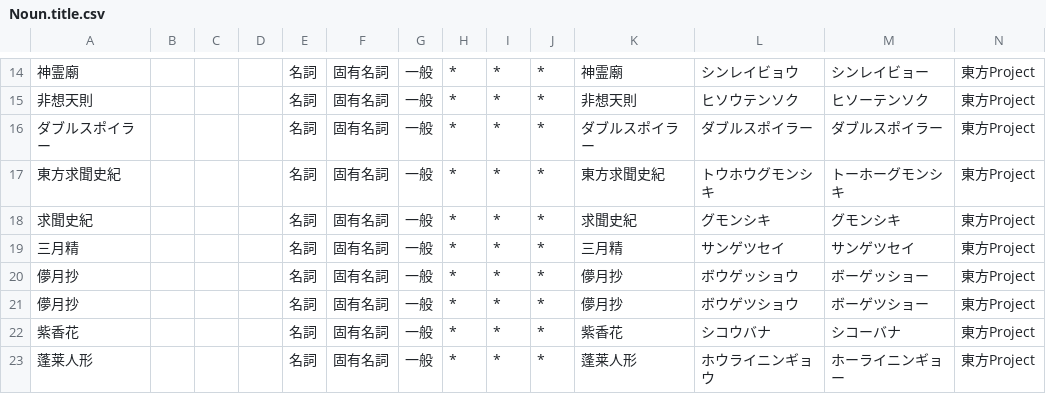
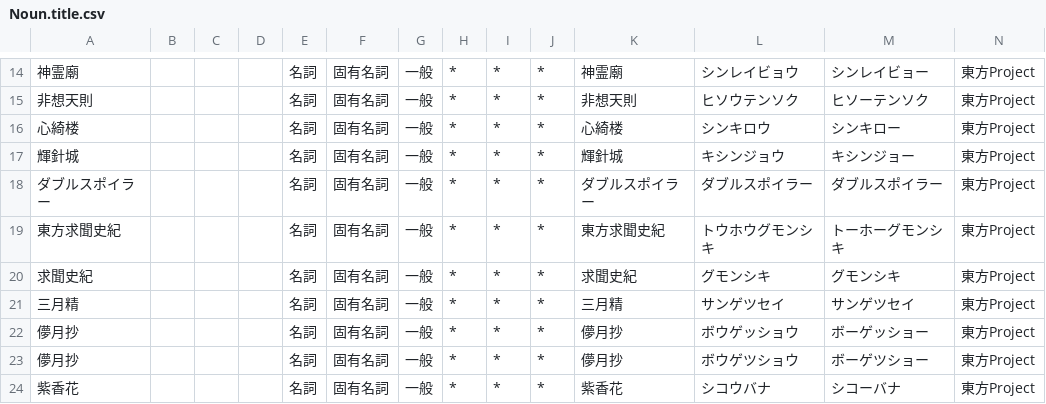
Before and after one commit to oame/thdic-mecab, a CSV file: Noun.title.csv, drawn as a sheet; only a part is shown, gaps mark what is left out; the shorter side is filled out with more unchanged rows; the diff names each change by its address in the sheet, - before the commit and + after, or states it on an @@ line.

```diff
--- a/Noun.title.csv
+++ b/Noun.title.csv
+row 16: 心綺楼 |  |  |  | 名詞 | 固有名詞 | 一般 | * | * | * | 心綺楼 | シンキロウ | シンキロー | 東方Project
+row 17: 輝針城 |  |  |  | 名詞 | 固有名詞 | 一般 | * | * | * | 輝針城 | キシンジョウ | キシンジョー | 東方Project
```
Also changed, not shown: Noun.name.csv, 3 other files.
